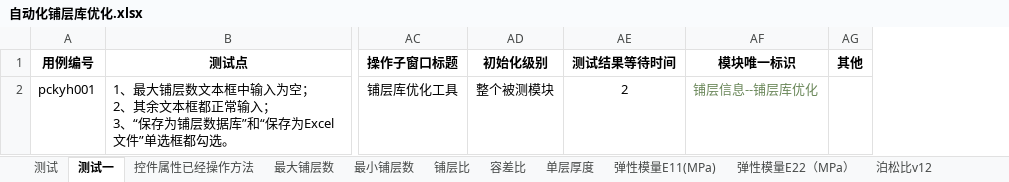
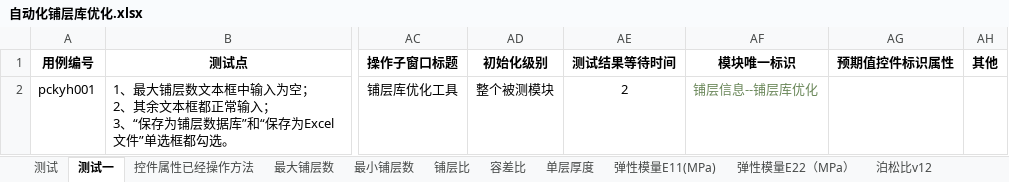
Before and after one commit to hejian5621/Aerobook, an Excel workbook: src/testCase/c_useCase_file/Aerocheck/铺层信息/自动化铺层库优化.xlsx, sheet 测试一, drawn as a sheet; only a part is shown, gaps mark what is left out; values as stored, in another font and other column widths than the file's, no borders; the diff names each change by its address in the sheet, - before the commit and + after, or states it on an @@ line.

```diff
--- a/src/testCase/c_useCase_file/Aerocheck/铺层信息/自动化铺层库优化.xlsx (sheet 测试一)
+++ b/src/testCase/c_useCase_file/Aerocheck/铺层信息/自动化铺层库优化.xlsx (sheet 测试一)
+column AG (预期值控件标识属性), empty
```
Also changed, not shown: sheet 测试, sheet 保存为铺层数据库和保存为Excel勾选框, sheet 弹性模量E11(MPa), sheet 弹性模量E22（MPa）, sheet 剪切模量G12（MPa）, sheet 层合板长度a(mm), 10 more sheets, src/testCase/c_useCase_file/Aerocheck/尺寸信息/自动化1D单元尺寸定义.xlsx, src/testCase/c_useCase_file/Aerocheck/载荷信息/自动化载荷数据库制作工具弹窗.xlsx, 20 other files.
